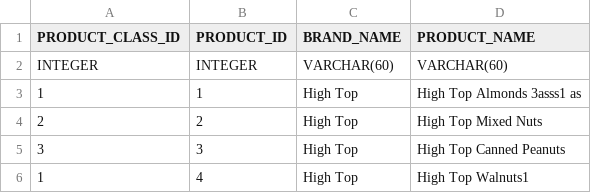
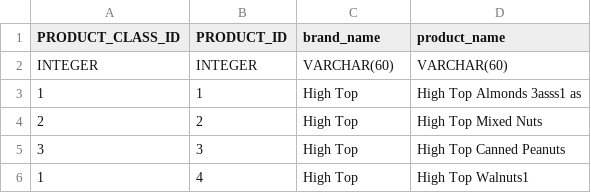
Before and after one commit to de-jena/MDO, a CSV file: de.jena.mdo.playground.app/resources/workspace/de.jena.models/resources/example1/data/PRODUCT.csv, drawn as a sheet.

Commit message:
fixed basic setup
Signed-off-by: Juergen Albert <j.albert@data-in-motion.biz>

```diff
--- a/de.jena.mdo.playground.app/resources/workspace/de.jena.models/resources/example1/data/PRODUCT.csv
+++ b/de.jena.mdo.playground.app/resources/workspace/de.jena.models/resources/example1/data/PRODUCT.csv
@@ -1,2 +1,2 @@
-PRODUCT_CLASS_ID,PRODUCT_ID,BRAND_NAME,PRODUCT_NAME
+PRODUCT_CLASS_ID,PRODUCT_ID,brand_name,product_name
 INTEGER,INTEGER,VARCHAR(60),VARCHAR(60)
```
Also changed, not shown: 1 other file.
